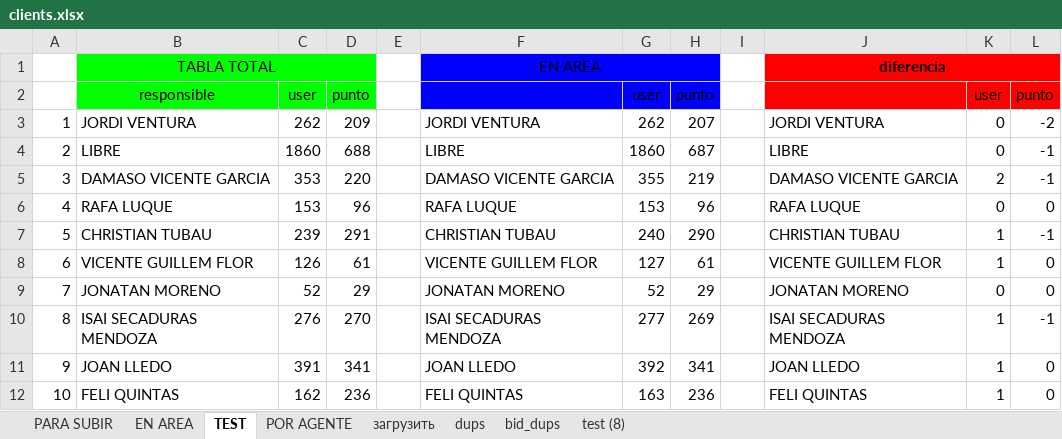
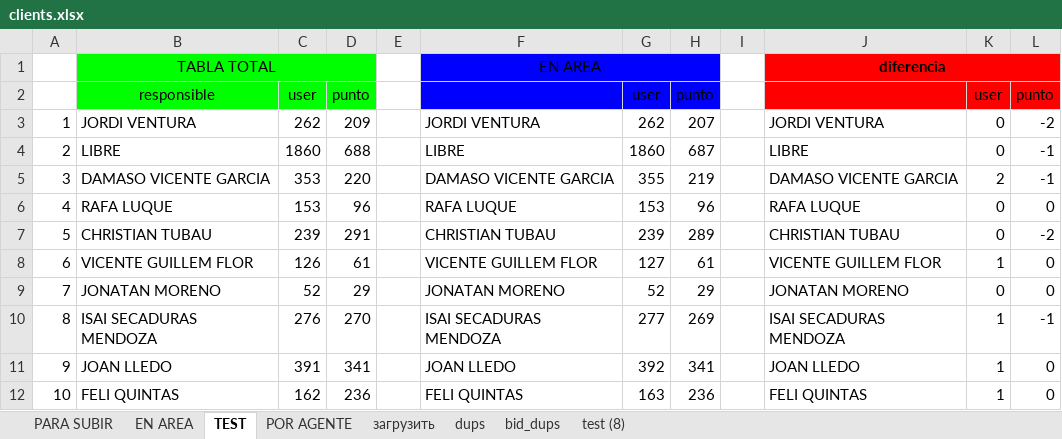
Before and after one commit to FilArt/clients, an Excel workbook: clients.xlsx, sheet TEST, drawn as a sheet; only a part is shown; values as stored, in another font and other column widths than the file's, no borders; charts and pictures and conditional formats not drawn; 1 other sheet too large or unreadable and not compared; the diff names each change by its address in the sheet, - before the commit and + after, or states it on an @@ line.

```diff
--- a/clients.xlsx (sheet TEST)
+++ b/clients.xlsx (sheet TEST)
-G7: 240
+G7: 239
-H7: 290
+H7: 289
-K7: 1
+K7: 0
-L7: -1
+L7: -2
```
Also changed, not shown: sheet POR AGENTE, sheet EN AREA, sheet PARA SUBIR.
